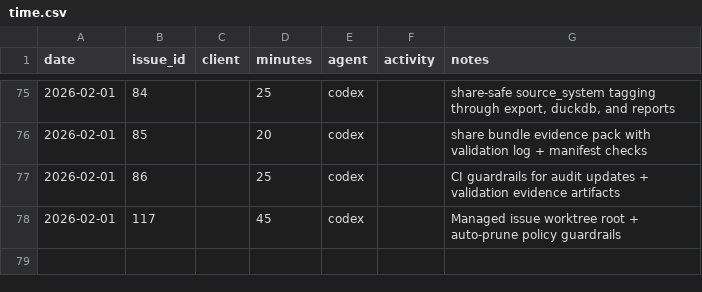
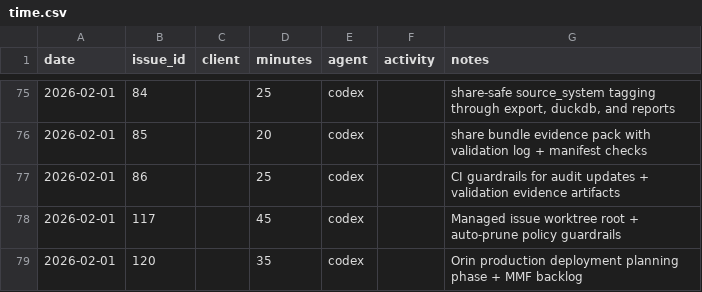
Before and after one commit to dave0875/HealthDelta, a CSV file: .ai/time/time.csv, drawn as a sheet; only a part is shown, gaps mark what is left out.

Commit message:
Plan Orin production deployment MMF phase
Issue: #120

```diff
--- a/.ai/time/time.csv
+++ b/.ai/time/time.csv
@@ -78 +78,2 @@ date,issue_id,client,minutes,agent,activity,notes
 2026-02-01,117,,45,codex,,"Managed issue worktree root + auto-prune policy guardrails"
+2026-02-01,120,,35,codex,,"Orin production deployment planning phase + MMF backlog"
```
Also changed, not shown: 4 other files.
